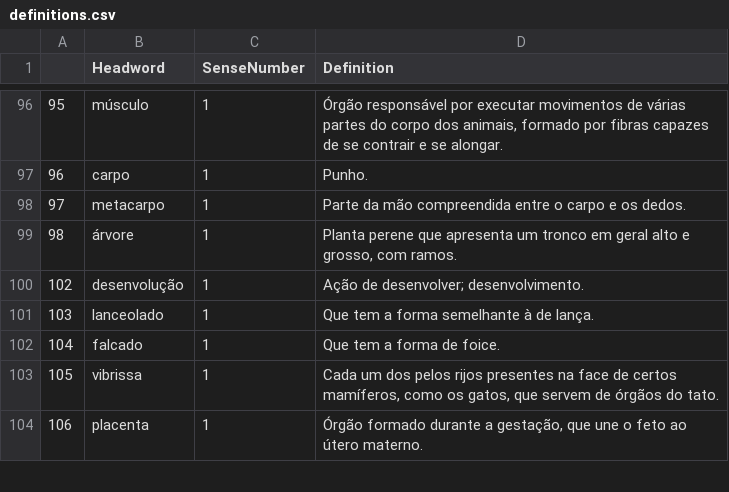
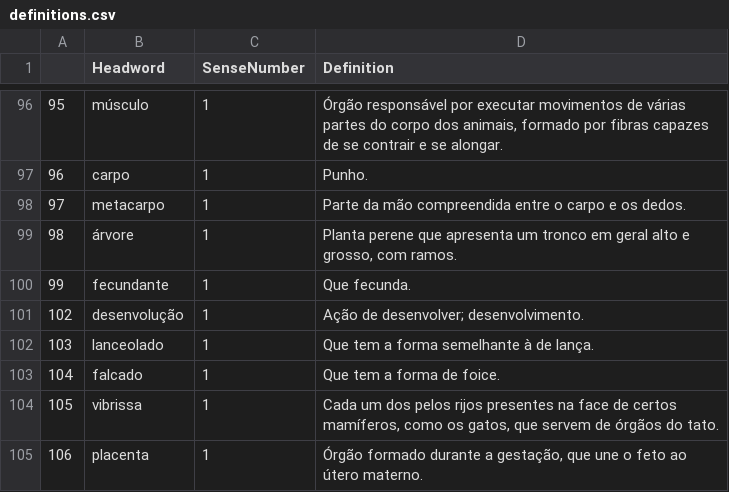
Before and after one commit to brunomaroneze/dicbio, a CSV file: data/definitions.csv, drawn as a sheet; only a part is shown, gaps mark what is left out; the diff names each change by its address in the sheet, - before the commit and + after, or states it on an @@ line.

```diff
--- a/data/definitions.csv
+++ b/data/definitions.csv
+row 100: 99 | fecundante | 1 | Que fecunda.
```
Also changed, not shown: data/DadosDoDicionario.csv, 2 other files.
